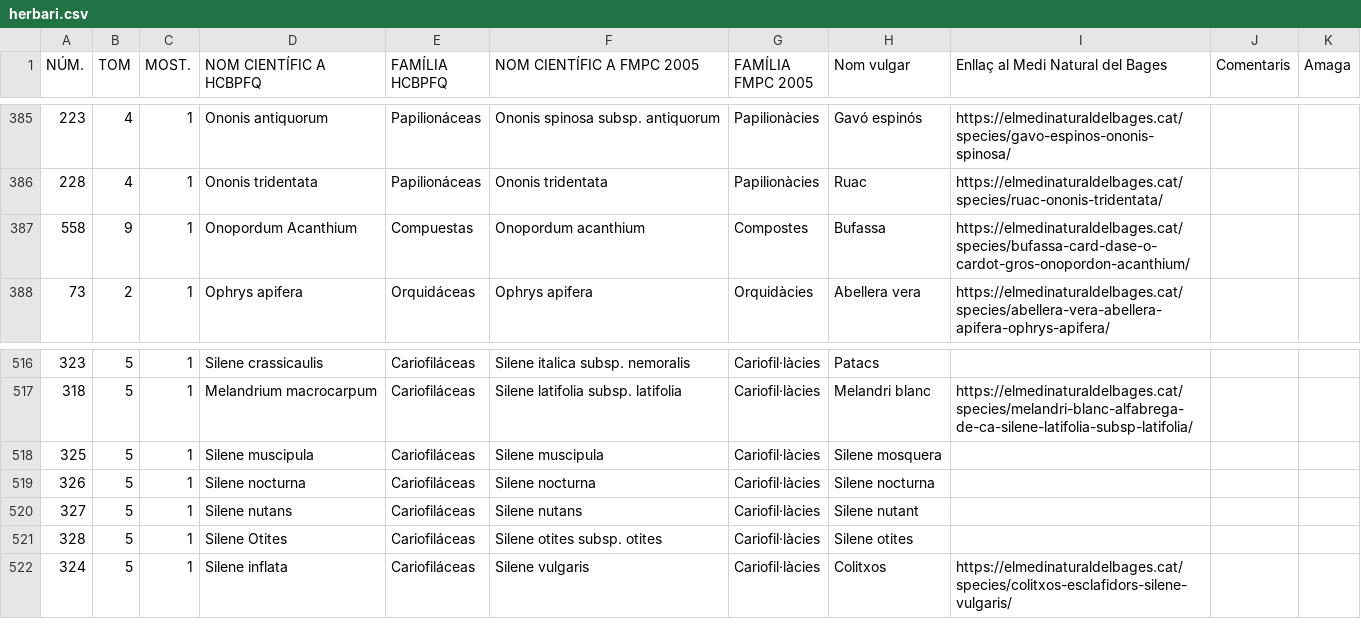
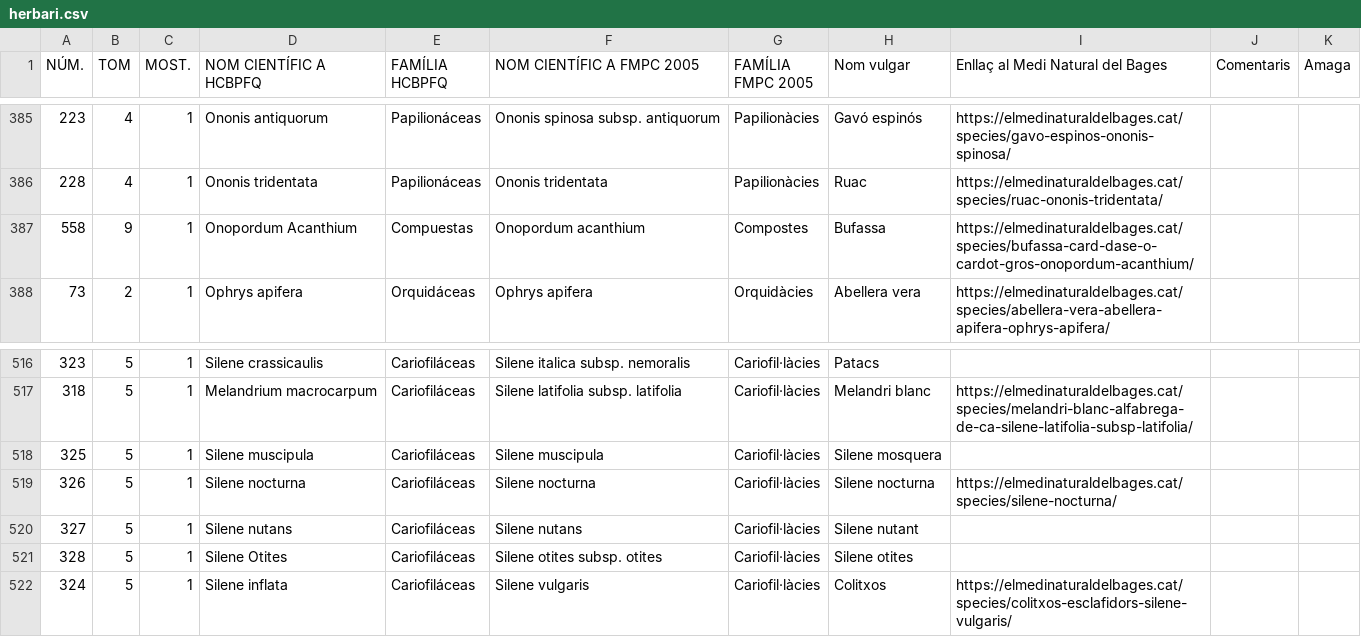
Before and after one commit to estevebadia/herbari, a CSV file: public/herbari.csv, drawn as a sheet; only a part is shown, gaps mark what is left out.

Commit message:
Add files via upload

```diff
--- a/public/herbari.csv
+++ b/public/herbari.csv
@@ -386,3 +386,3 @@ NÚM.,TOM,MOST.,NOM CIENTÍFIC A HCBPFQ,FAMÍLIA HCBPFQ,NOM CIENTÍFIC A FMPC 20
 228,4,1,Ononis tridentata,Papilionáceas,Ononis tridentata,Papilionàcies,Ruac,https://elmedinaturaldelbages.cat/species/ruac-ononis-tridentata/,,
-558,9,1,Onopordum Acanthium,Compuestas,Onopordum acanthium,Compostes,Bufassa,https://elmedinaturaldelbages.cat/species/bufassa-card-dase-o-cardot-gros-onopordon-acanthium/,,
+558,9,1,Onopordum Acanthium,Compuestas,Onopordum acanthium,Compostes,Bufassa,https://elmedinaturaldelbages.cat/species/bufassa-card-dase-o-cardot-gros-onopordum-acanthium/,,
 73,2,1,Ophrys apifera,Orquidáceas,Ophrys apifera,Orquidàcies,Abellera vera,https://elmedinaturaldelbages.cat/species/abellera-vera-abellera-apifera-ophrys-apifera/,,
@@ -518,3 +518,3 @@ NÚM.,TOM,MOST.,NOM CIENTÍFIC A HCBPFQ,FAMÍLIA HCBPFQ,NOM CIENTÍFIC A FMPC 20
 325,5,1,Silene muscipula,Cariofiláceas,Silene muscipula,Cariofil·làcies,Silene mosquera,,,
-326,5,1,Silene nocturna,Cariofiláceas,Silene nocturna,Cariofil·làcies,Silene nocturna,,,
+326,5,1,Silene nocturna,Cariofiláceas,Silene nocturna,Cariofil·làcies,Silene nocturna,https://elmedinaturaldelbages.cat/species/silene-nocturna/,,
 327,5,1,Silene nutans,Cariofiláceas,Silene nutans,Cariofil·làcies,Silene nutant,,,
```
